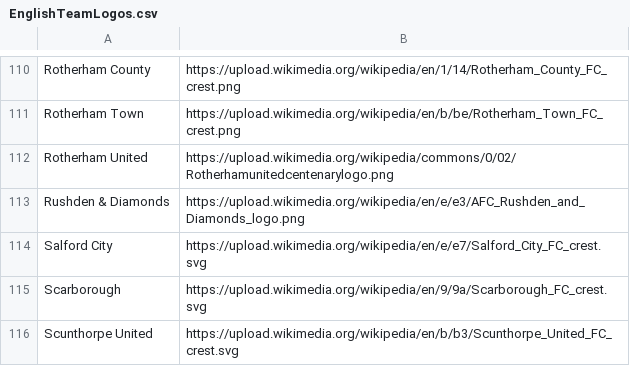
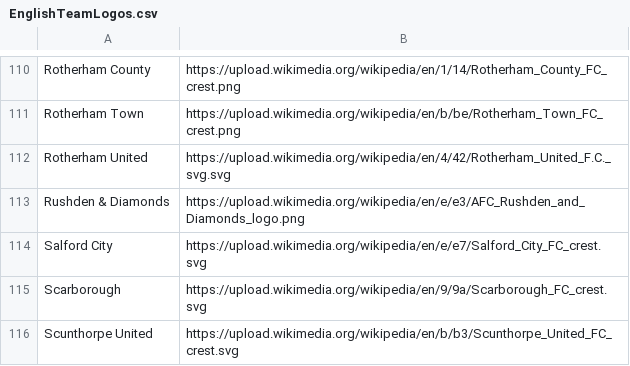
Before and after one commit to seanelvidge/England-football-results, a CSV file: EnglishTeamLogos.csv, drawn as a sheet; only a part is shown, gaps mark what is left out.

Commit message:
Update EnglishTeamLogos.csv
Fixed link to updated Rotherham United logo

```diff
--- a/EnglishTeamLogos.csv
+++ b/EnglishTeamLogos.csv
@@ -111,3 +111,3 @@ Rotherham County,https://upload.wikimedia.org/wikipedia/en/1/14/Rotherham_County
 Rotherham Town,https://upload.wikimedia.org/wikipedia/en/b/be/Rotherham_Town_FC_crest.png
-Rotherham United,https://upload.wikimedia.org/wikipedia/commons/0/02/Rotherhamunitedcentenarylogo.png
+Rotherham United,https://upload.wikimedia.org/wikipedia/en/4/42/Rotherham_United_F.C._svg.svg
 Rushden & Diamonds,https://upload.wikimedia.org/wikipedia/en/e/e3/AFC_Rushden_and_Diamonds_logo.png
```
